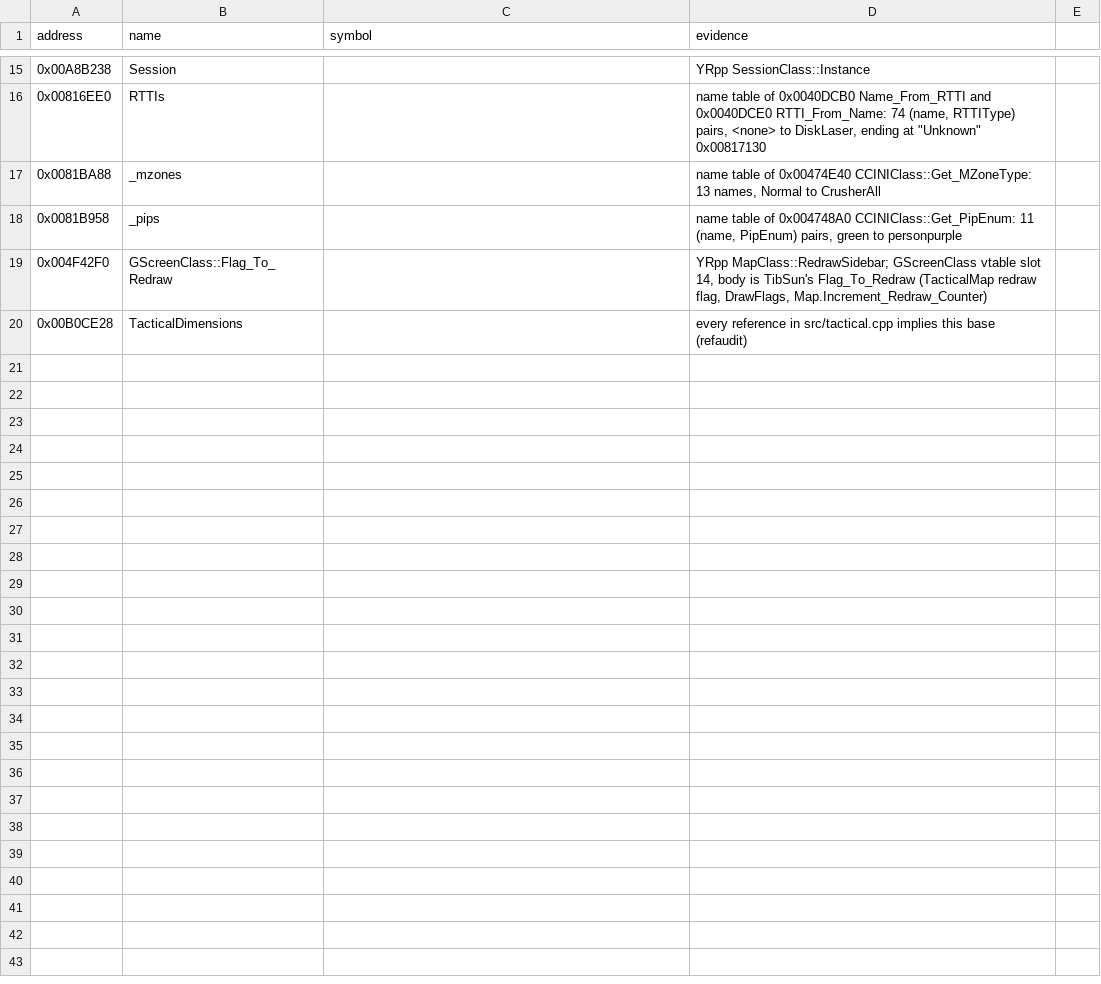
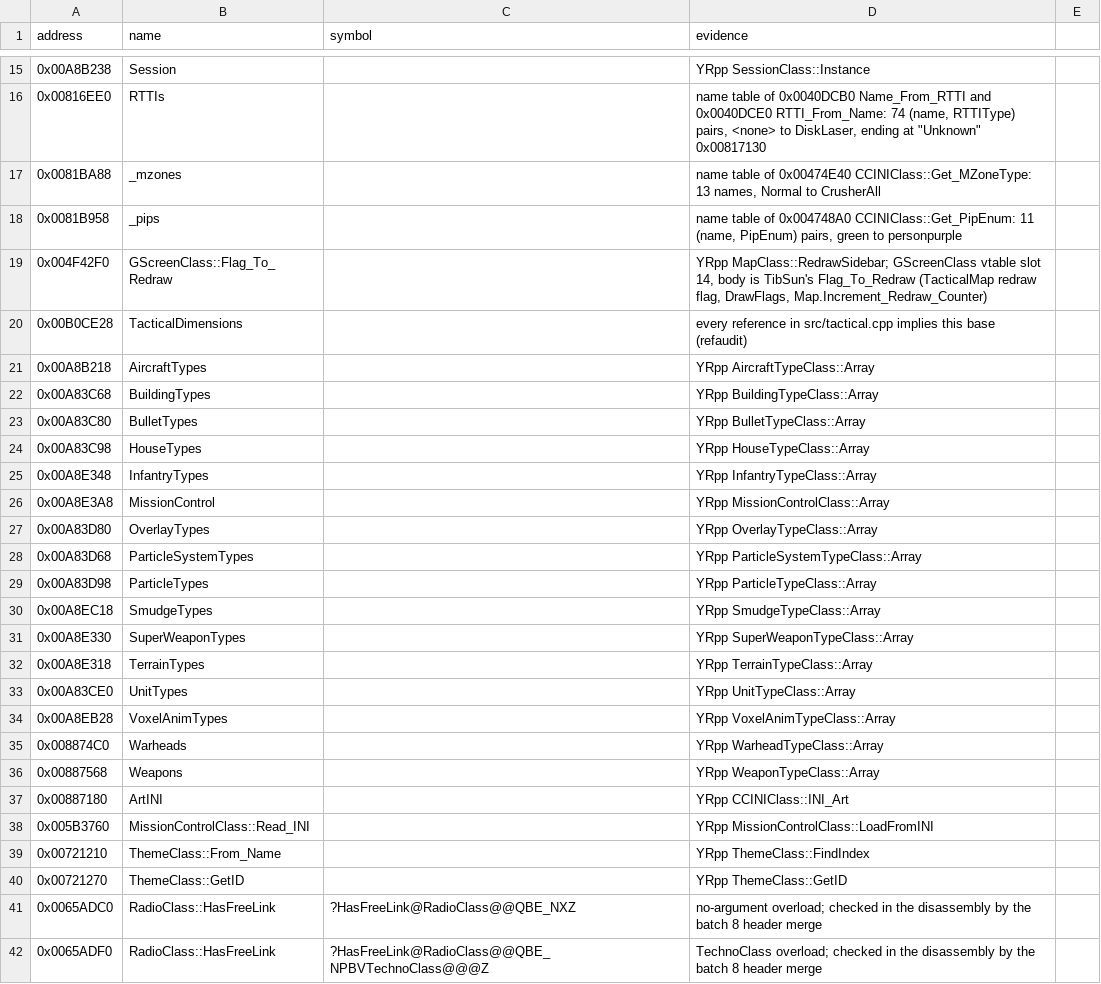
Before and after one commit to gibbo101/ra2-decomp, a CSV file: data/names.csv, drawn as a sheet; only a part is shown, gaps mark what is left out; the diff names each change by its address in the sheet, - before the commit and + after, or states it on an @@ line.

Commit message:
Land batch 8: 105 of 108 functions across trigger, rules, voice and planning code
The merge gave four more classes YR's layout and fixed type classes whose
Read_INI added a vtable slot instead of overriding. PlanMgr's file now owns the
geometry initialisers pkstraw.cpp had held as a stand-in. Type arrays, INI
globals and both HasFreeLink overloads get names.csv rows from YRpp, so the
checker verifies their references; that let a byte-identical aircraft function
land.

```diff
--- a/data/names.csv
+++ b/data/names.csv
+row 21: 0x00A8B218 | AircraftTypes |  | YRpp AircraftTypeClass::Array
+row 22: 0x00A83C68 | BuildingTypes |  | YRpp BuildingTypeClass::Array
+row 23: 0x00A83C80 | BulletTypes |  | YRpp BulletTypeClass::Array
+row 24: 0x00A83C98 | HouseTypes |  | YRpp HouseTypeClass::Array
+row 25: 0x00A8E348 | InfantryTypes |  | YRpp InfantryTypeClass::Array
+row 26: 0x00A8E3A8 | MissionControl |  | YRpp MissionControlClass::Array
+row 27: 0x00A83D80 | OverlayTypes |  | YRpp OverlayTypeClass::Array
+row 28: 0x00A83D68 | ParticleSystemTypes |  | YRpp ParticleSystemTypeClass::Array
+row 29: 0x00A83D98 | ParticleTypes |  | YRpp ParticleTypeClass::Array
+row 30: 0x00A8EC18 | SmudgeTypes |  | YRpp SmudgeTypeClass::Array
+row 31: 0x00A8E330 | SuperWeaponTypes |  | YRpp SuperWeaponTypeClass::Array
+row 32: 0x00A8E318 | TerrainTypes |  | YRpp TerrainTypeClass::Array
+row 33: 0x00A83CE0 | UnitTypes |  | YRpp UnitTypeClass::Array
+row 34: 0x00A8EB28 | VoxelAnimTypes |  | YRpp VoxelAnimTypeClass::Array
+row 35: 0x008874C0 | Warheads |  | YRpp WarheadTypeClass::Array
+row 36: 0x00887568 | Weapons |  | YRpp WeaponTypeClass::Array
+row 37: 0x00887180 | ArtINI |  | YRpp CCINIClass::INI_Art
+row 38: 0x005B3760 | MissionControlClass::Read_INI |  | YRpp MissionControlClass::LoadFromINI
+row 39: 0x00721210 | ThemeClass::From_Name |  | YRpp ThemeClass::FindIndex
+row 40: 0x00721270 | ThemeClass::GetID |  | YRpp ThemeClass::GetID
+row 41: 0x0065ADC0 | RadioClass::HasFreeLink | ?HasFreeLink@RadioClass@@QBE_NXZ | no-argument overload; checked in the disassembly by the batch 8 header merge
+row 42: 0x0065ADF0 | RadioClass::HasFreeLink | ?HasFreeLink@RadioClass@@QBE_NPBVTechnoClass@@@Z | TechnoClass overload; checked in the disassembly by the batch 8 header merge
```
Also changed, not shown: 29 other files.
